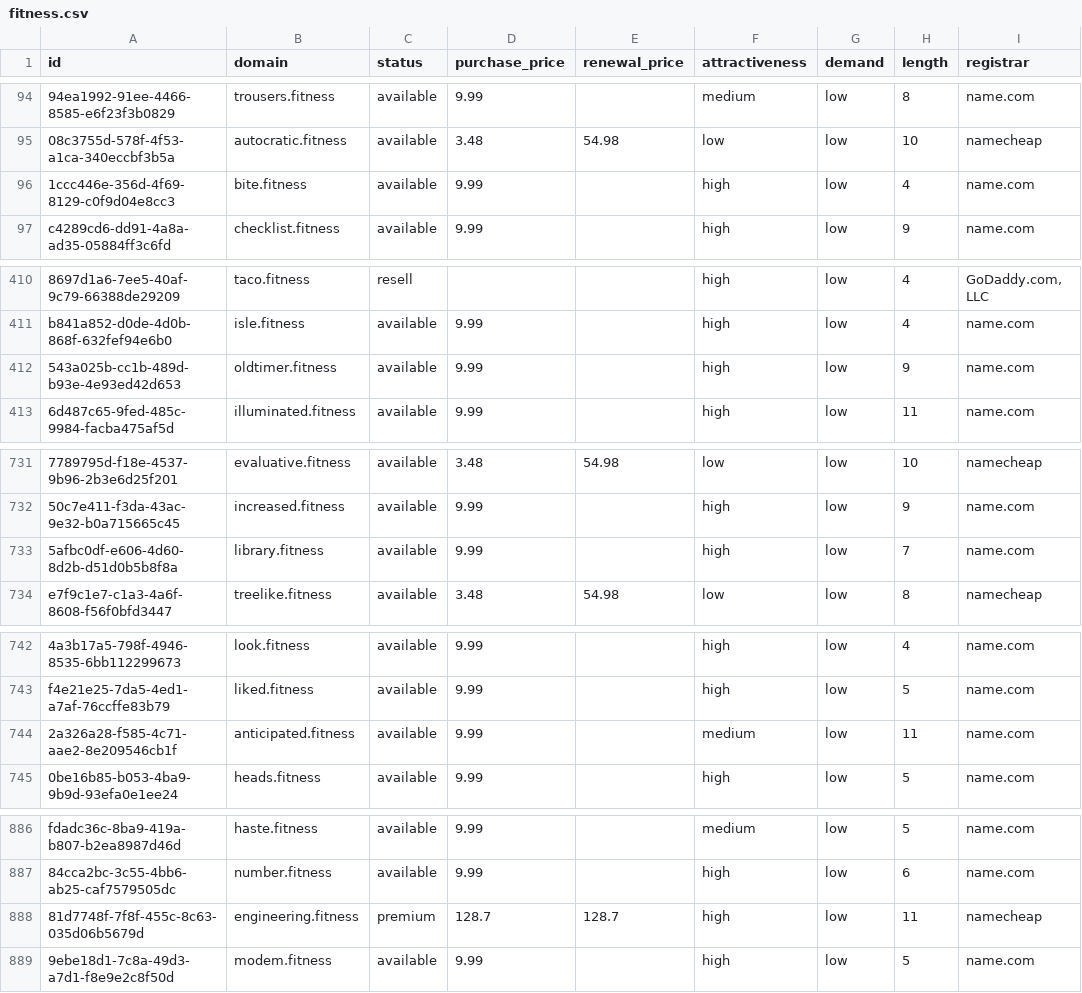
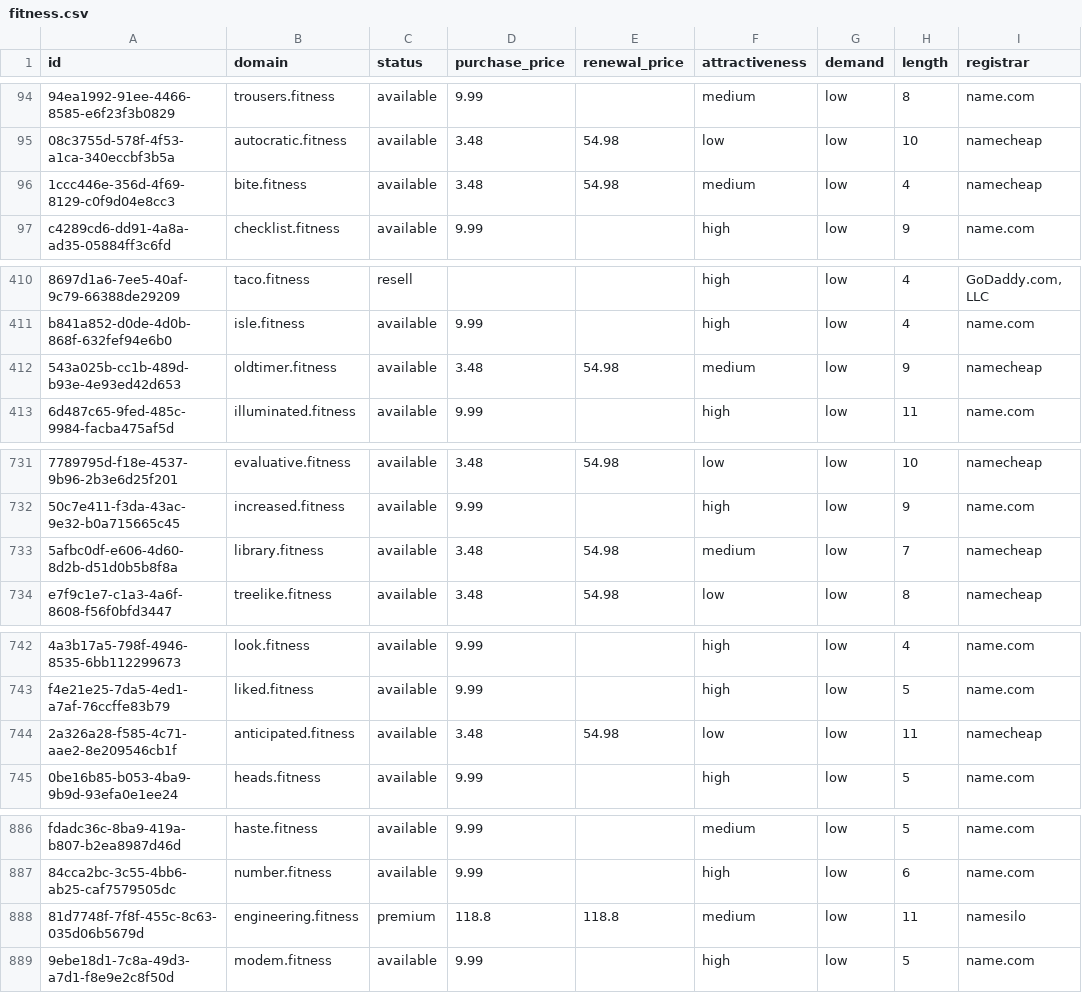
Before and after one commit to UniqueDomains/fitness-oneword-domains, a CSV file: fitness.csv, drawn as a sheet; only a part is shown, gaps mark what is left out; the diff names each change by its address in the sheet, - before the commit and + after, or states it on an @@ line.

Commit message:
Domains update

```diff
--- a/fitness.csv
+++ b/fitness.csv
-D96 (purchase_price): 9.99
+D96 (purchase_price): 3.48
-E96 (renewal_price): (empty)
+E96 (renewal_price): 54.98
-F96 (attractiveness): high
+F96 (attractiveness): medium
-I96 (registrar): name.com
+I96 (registrar): namecheap
-D412 (purchase_price): 9.99
+D412 (purchase_price): 3.48
-E412 (renewal_price): (empty)
+E412 (renewal_price): 54.98
-F412 (attractiveness): high
+F412 (attractiveness): medium
-I412 (registrar): name.com
+I412 (registrar): namecheap
-D733 (purchase_price): 9.99
+D733 (purchase_price): 3.48
-E733 (renewal_price): (empty)
+E733 (renewal_price): 54.98
-F733 (attractiveness): high
+F733 (attractiveness): medium
-I733 (registrar): name.com
+I733 (registrar): namecheap
-D744 (purchase_price): 9.99
+D744 (purchase_price): 3.48
-E744 (renewal_price): (empty)
+E744 (renewal_price): 54.98
-F744 (attractiveness): medium
+F744 (attractiveness): low
-I744 (registrar): name.com
+I744 (registrar): namecheap
-D888 (purchase_price): 128.7
+D888 (purchase_price): 118.8
-E888 (renewal_price): 128.7
+E888 (renewal_price): 118.8
-F888 (attractiveness): high
+F888 (attractiveness): medium
-I888 (registrar): namecheap
+I888 (registrar): namesilo
```
Also changed, not shown: 4 other files.
